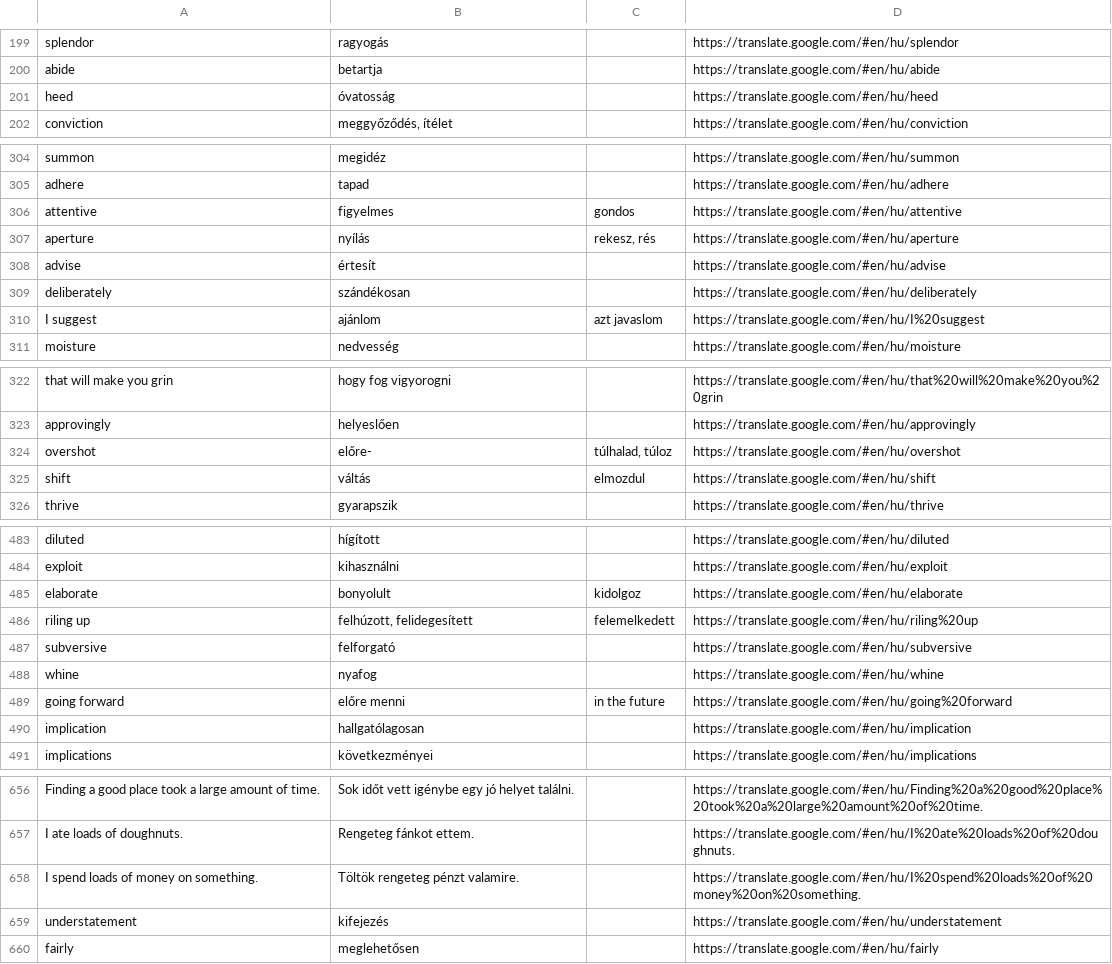
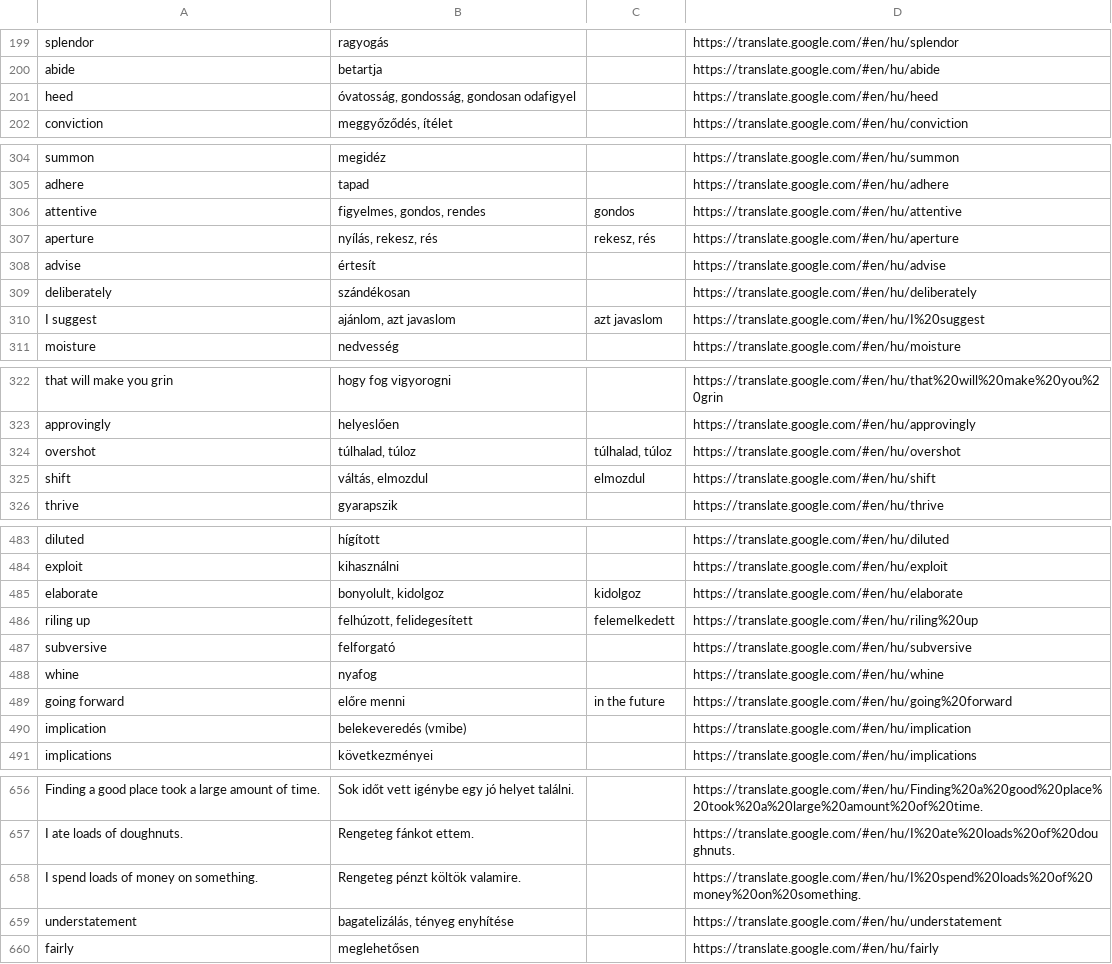
Before and after one commit to janoist1/wordybirdy, a CSV file: src/words.csv, drawn as a sheet; only a part is shown, gaps mark what is left out; the diff covers the shown part only.

```diff
--- a/src/words.csv
+++ b/src/words.csv
@@ -200,3 +200,3 @@ splendor,ragyogás,,https://translate.google.com/#en/hu/splendor
 abide,betartja,,https://translate.google.com/#en/hu/abide
-heed,óvatosság,,https://translate.google.com/#en/hu/heed
+heed,"óvatosság, gondosság, gondosan odafigyel",,https://translate.google.com/#en/hu/heed
 conviction,"meggyőződés, ítélet",,https://translate.google.com/#en/hu/conviction
@@ -305,7 +305,7 @@ summon,megidéz,,https://translate.google.com/#en/hu/summon
 adhere,tapad,,https://translate.google.com/#en/hu/adhere
-attentive,figyelmes,gondos,https://translate.google.com/#en/hu/attentive
-aperture,nyílás,"rekesz, rés",https://translate.google.com/#en/hu/aperture
+attentive,"figyelmes, gondos, rendes",gondos,https://translate.google.com/#en/hu/attentive
+aperture,"nyílás, rekesz, rés","rekesz, rés",https://translate.google.com/#en/hu/aperture
 advise,értesít,,https://translate.google.com/#en/hu/advise
 deliberately,szándékosan,,https://translate.google.com/#en/hu/deliberately
-I suggest,ajánlom,azt javaslom,https://translate.google.com/#en/hu/I%20suggest
+I suggest,"ajánlom, azt javaslom",azt javaslom,https://translate.google.com/#en/hu/I%20suggest
 moisture,nedvesség,,https://translate.google.com/#en/hu/moisture
@@ -323,4 +323,4 @@ that will make you grin,hogy fog vigyorogni,,https://translate.google.com/#en/hu
 approvingly,helyeslően,,https://translate.google.com/#en/hu/approvingly
-overshot,előre-,"túlhalad, túloz",https://translate.google.com/#en/hu/overshot
-shift,váltás,elmozdul,https://translate.google.com/#en/hu/shift
+overshot,"túlhalad, túloz","túlhalad, túloz",https://translate.google.com/#en/hu/overshot
+shift,"váltás, elmozdul",elmozdul,https://translate.google.com/#en/hu/shift
 thrive,gyarapszik,,https://translate.google.com/#en/hu/thrive
@@ -484,3 +484,3 @@ diluted,hígított,,https://translate.google.com/#en/hu/diluted
 exploit,kihasználni,,https://translate.google.com/#en/hu/exploit
-elaborate,bonyolult,kidolgoz,https://translate.google.com/#en/hu/elaborate
+elaborate,"bonyolult, kidolgoz",kidolgoz,https://translate.google.com/#en/hu/elaborate
 riling up,"felhúzott, felidegesített",felemelkedett,https://translate.google.com/#en/hu/riling%20up
@@ -489,3 +489,3 @@ whine,nyafog,,https://translate.google.com/#en/hu/whine
 going forward,előre menni,in the future,https://translate.google.com/#en/hu/going%20forward
-implication,hallgatólagosan,,https://translate.google.com/#en/hu/implication
+implication,belekeveredés (vmibe),,https://translate.google.com/#en/hu/implication
 implications,következményei,,https://translate.google.com/#en/hu/implications
@@ -657,4 +657,4 @@ Finding a good place took a large amount of time.,Sok időt vett igénybe egy j
 I ate loads of doughnuts.,Rengeteg fánkot ettem.,,https://translate.google.com/#en/hu/I%20ate%20loads%20of%20doughnuts.
-I spend loads of money on something.,Töltök rengeteg pénzt valamire.,,https://translate.google.com/#en/hu/I%20spend%20loads%20of%20money%20on%20something.
-understatement,kifejezés,,https://translate.google.com/#en/hu/understatement
+I spend loads of money on something.,Rengeteg pénzt költök valamire.,,https://translate.google.com/#en/hu/I%20spend%20loads%20of%20money%20on%20something.
+understatement,"bagatelizálás, tényeg enyhítése",,https://translate.google.com/#en/hu/understatement
 fairly,meglehetősen,,https://translate.google.com/#en/hu/fairly
```
Also changed, not shown: 58 added rows and 2 edited cells elsewhere in this file, 10 other files.
